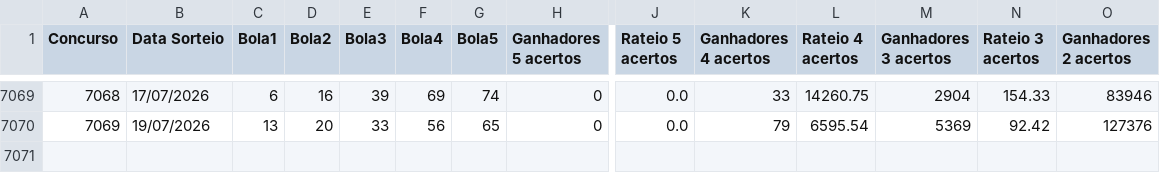
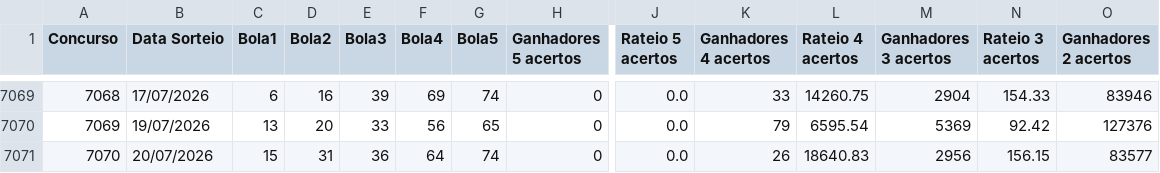
Before and after one commit to aretw0/loterias-caixa-db, a CSV file: data/quina.csv, drawn as a sheet; only a part is shown, gaps mark what is left out; rows hold the shown columns only; the diff names each change by its address in the sheet, - before the commit and + after, or states it on an @@ line.

```diff
--- a/data/quina.csv
+++ b/data/quina.csv
+row 7071: 7070 | 20/07/2026 | 15 | 31 | 36 | 64 | 74 | 0 | 0.0 | 26 | 18640.83 | 2956 | 156.15 | 83577
```
Also changed, not shown: data/lotofacil.csv.
